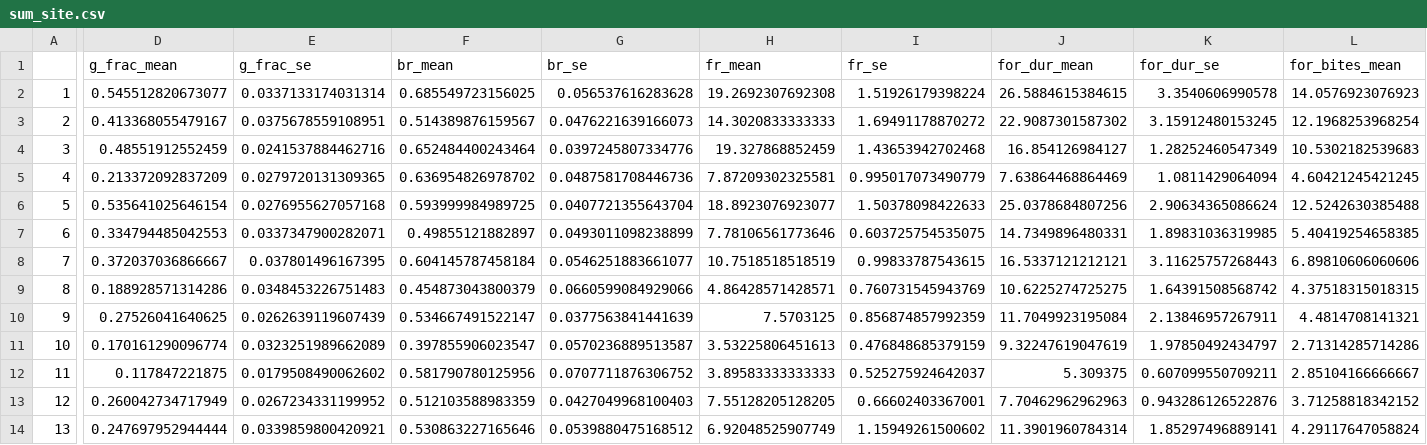
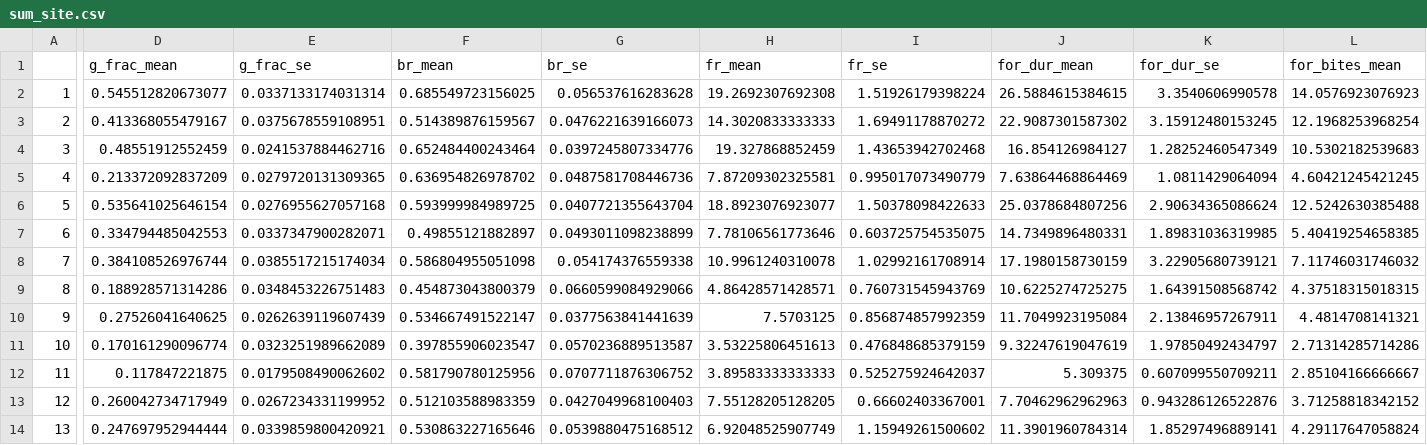
Before and after one commit to molwilson/scarid-behavior, a CSV file: data/sum_site.csv, drawn as a sheet; only a part is shown, gaps mark what is left out; the diff covers the shown part only; the diff names each change by its address in the sheet, - before the commit and + after, or states it on an @@ line.

```diff
--- a/data/sum_site.csv
+++ b/data/sum_site.csv
-D8 (g_frac_mean): 0.372037036866667
+D8 (g_frac_mean): 0.384108526976744
-E8 (g_frac_se): 0.037801496167395
+E8 (g_frac_se): 0.0385517215174034
-F8 (br_mean): 0.604145787458184
+F8 (br_mean): 0.586804955051098
-G8 (br_se): 0.0546251883661077
+G8 (br_se): 0.054174376559338
-H8 (fr_mean): 10.7518518518519
+H8 (fr_mean): 10.9961240310078
-I8 (fr_se): 0.99833787543615
+I8 (fr_se): 1.02992161708914
-J8 (for_dur_mean): 16.5337121212121
+J8 (for_dur_mean): 17.1980158730159
-K8 (for_dur_se): 3.11625757268443
+K8 (for_dur_se): 3.22905680739121
-L8 (for_bites_mean): 6.89810606060606
+L8 (for_bites_mean): 7.11746031746032
```
Also changed, not shown: 9 edited cells elsewhere in this file, data/sum_site_sp.csv, data/sum_site_sp_ph.csv, 6 other files.
